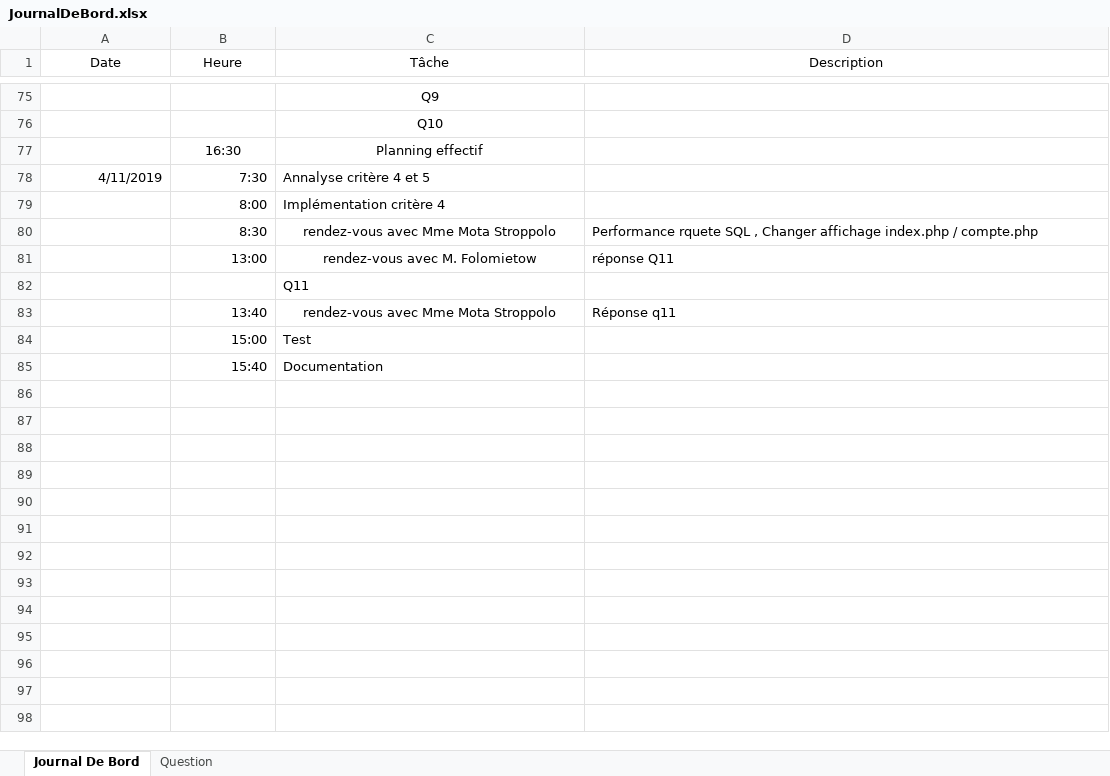
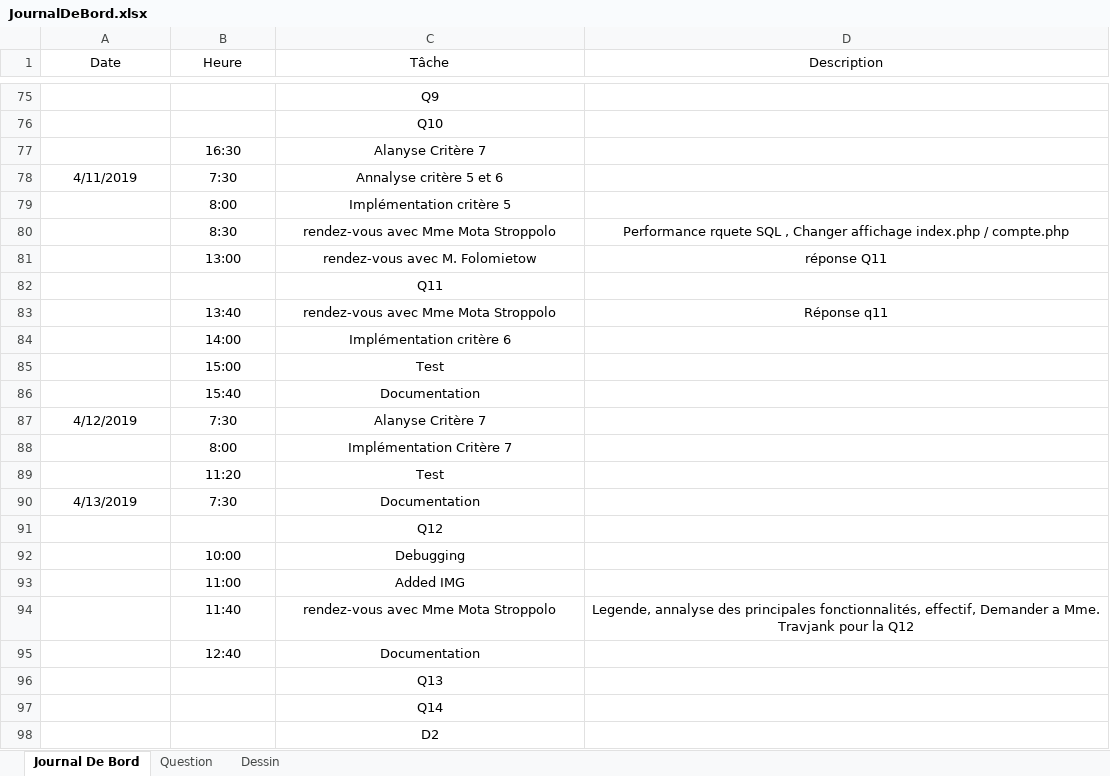
Before and after one commit to zabraf/TalesOfTheTavern, an Excel workbook: JournalDeBord.xlsx, sheet Journal De Bord, drawn as a sheet; only a part is shown, gaps mark what is left out; values as stored, in another font and other column widths than the file's, no borders; addresses are those after the commit; the diff names each change by its address in the sheet, - before the commit and + after, or states it on an @@ line.

Commit message:
Modified Documentation, logbook, planning

```diff
--- a/JournalDeBord.xlsx (sheet Journal De Bord)
+++ b/JournalDeBord.xlsx (sheet Journal De Bord)
+sheet tab: Dessin
-C77 (Tâche): Planning effectif
+C77 (Tâche): Alanyse Critère 7
-A78:B78 alignment: right
+A78:B78 alignment: center
-C78 (Tâche): Annalyse critère 4 et 5
+C78 (Tâche): Annalyse critère 5 et 6
-C78:C79 alignment: left
+C78:C79 alignment: center
-B79:B81 alignment: right
+B79:B81 alignment: center
-C79 (Tâche): Implémentation critère 4
+C79 (Tâche): Implémentation critère 5
-D80:D81 alignment: left
+D80:D81 alignment: center
-C82 alignment: left
+C82 alignment: center
-B83 alignment: right
+B83 alignment: center
-D83 alignment: left
+D83 alignment: center
+row 84:  | 14:00 | Implémentation critère 6
-B85:B86 alignment: right
+B85:B86 alignment: center
-C85:C86 alignment: left
+C85:C86 alignment: center
+row 87: 4/12/2019 | 7:30 | Alanyse Critère 7
+row 88:  | 8:00 | Implémentation Critère 7
+row 89:  | 11:20 | Test
+row 90: 4/13/2019 | 7:30 | Documentation
+row 91:  |  | Q12
+row 92:  | 10:00 | Debugging
+row 93:  | 11:00 | Added IMG
+row 94:  | 11:40 | rendez-vous avec Mme Mota Stroppolo | Legende, annalyse des principales fonctionnalités, effectif, Demander a Mme. Travjank pour la Q12
+row 95:  | 12:40 | Documentation
+row 96:  |  | Q13
+row 97:  |  | Q14
+row 98:  |  | D2
```
Also changed, not shown: sheet Question, charts or pictures, 2 other files.
